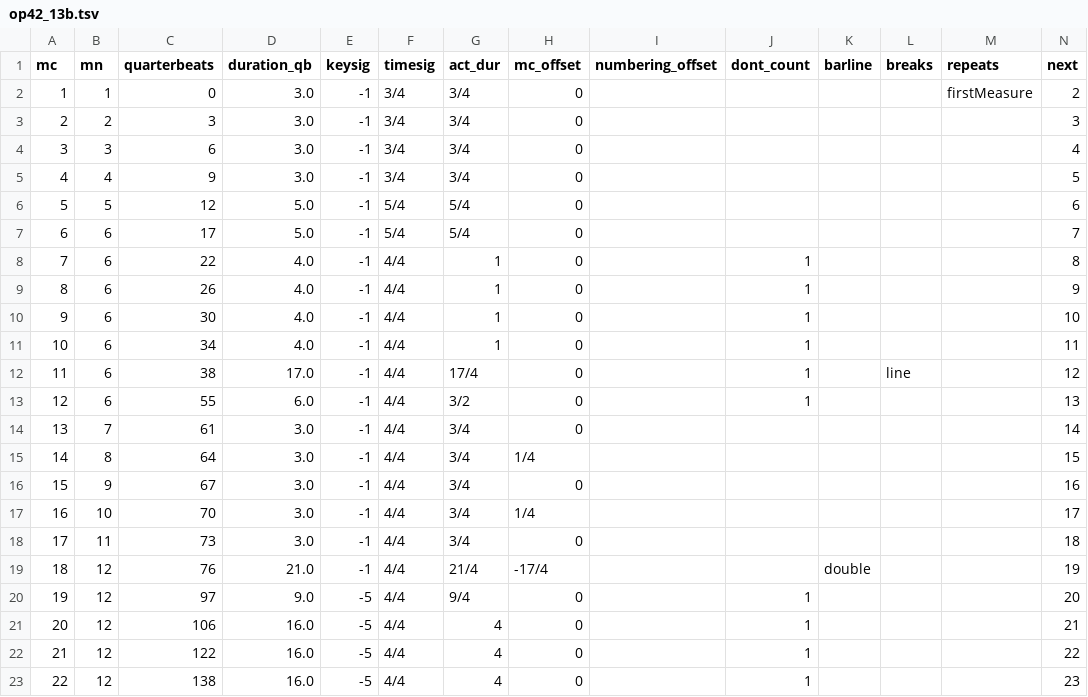
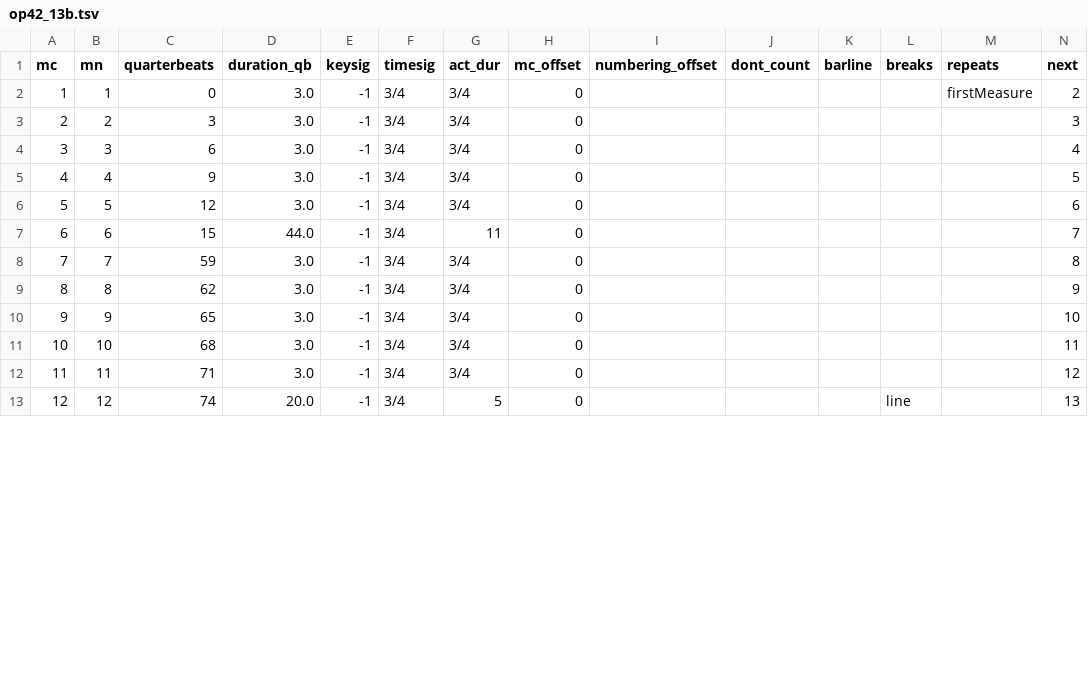
Before and after one commit to DCMLab/rachmaninoff_piano, a TSV file: measures/op42_13b.tsv, drawn as a sheet; only a part is shown; removed rows and columns are numbered as before the commit, all else as after; the diff covers the shown part only; the diff names each change by its address in the sheet, - before the commit and + after, or states it on an @@ line.

```diff
--- a/measures/op42_13b.tsv
+++ b/measures/op42_13b.tsv
-D6 (duration_qb): 5.0
+D6 (duration_qb): 3.0
-F6:F7 (timesig): 5/4
+F6:F7 (timesig): 3/4
-G6 (act_dur): 5/4
+G6 (act_dur): 3/4
-C7 (quarterbeats): 17
+C7 (quarterbeats): 15
-D7 (duration_qb): 5.0
+D7 (duration_qb): 44.0
-G7 (act_dur): 5/4
+G7 (act_dur): 11
-row 8: 7 | 6 | 22 | 4.0 | -1 | 4/4 | 1 | 0 |  | 1 |  |  |  | 8
-row 9: 8 | 6 | 26 | 4.0 | -1 | 4/4 | 1 | 0 |  | 1 |  |  |  | 9
-row 10: 9 | 6 | 30 | 4.0 | -1 | 4/4 | 1 | 0 |  | 1 |  |  |  | 10
-row 11: 10 | 6 | 34 | 4.0 | -1 | 4/4 | 1 | 0 |  | 1 |  |  |  | 11
-row 12: 11 | 6 | 38 | 17.0 | -1 | 4/4 | 17/4 | 0 |  | 1 |  | line |  | 12
-row 13: 12 | 6 | 55 | 6.0 | -1 | 4/4 | 3/2 | 0 |  | 1 |  |  |  | 13
@@ column A (mc) renumbered from row 8 down @@
-C8 (quarterbeats): 61
+C8 (quarterbeats): 59
-F8:F12 (timesig): 4/4
+F8:F12 (timesig): 3/4
-N8 (next): 14
+N8 (next): 8
-C9 (quarterbeats): 64
+C9 (quarterbeats): 62
-H9 (mc_offset): 1/4
+H9 (mc_offset): 0
-N9 (next): 15
+N9 (next): 9
-C10 (quarterbeats): 67
+C10 (quarterbeats): 65
-N10 (next): 16
+N10 (next): 10
-C11 (quarterbeats): 70
+C11 (quarterbeats): 68
-H11 (mc_offset): 1/4
+H11 (mc_offset): 0
-N11 (next): 17
+N11 (next): 11
-C12 (quarterbeats): 73
+C12 (quarterbeats): 71
-N12 (next): 18
+N12 (next): 12
-row 19: 18 | 12 | 76 | 21.0 | -1 | 4/4 | 21/4 | -17/4 |  |  | double |  |  | 19
-row 20: 19 | 12 | 97 | 9.0 | -5 | 4/4 | 9/4 | 0 |  | 1 |  |  |  | 20
-row 21: 20 | 12 | 106 | 16.0 | -5 | 4/4 | 4 | 0 |  | 1 |  |  |  | 21
-row 22: 21 | 12 | 122 | 16.0 | -5 | 4/4 | 4 | 0 |  | 1 |  |  |  | 22
-row 23: 22 | 12 | 138 | 16.0 | -5 | 4/4 | 4 | 0 |  | 1 |  |  |  | 23
+row 13: 12 | 12 | 74 | 20.0 | -1 | 3/4 | 5 | 0 |  |  |  | line |  | 13
```
Also changed, not shown: 1 added row and 6 edited cells elsewhere in this file, measures/op42_14.tsv, metadata.tsv, 5 other files.
